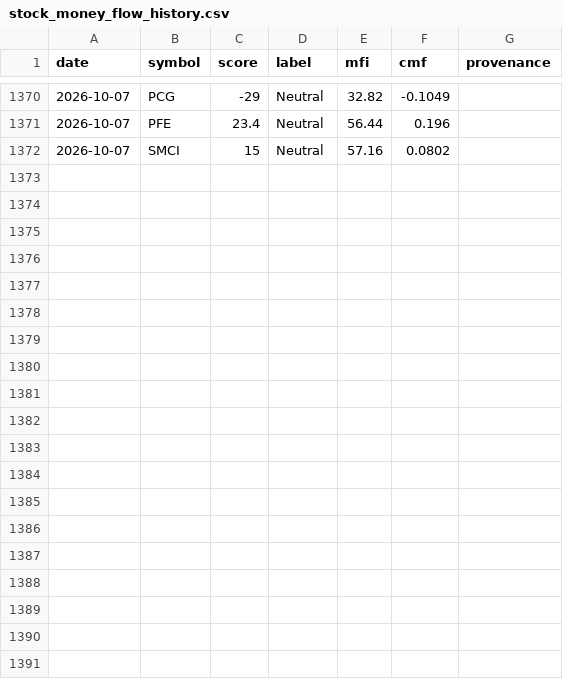
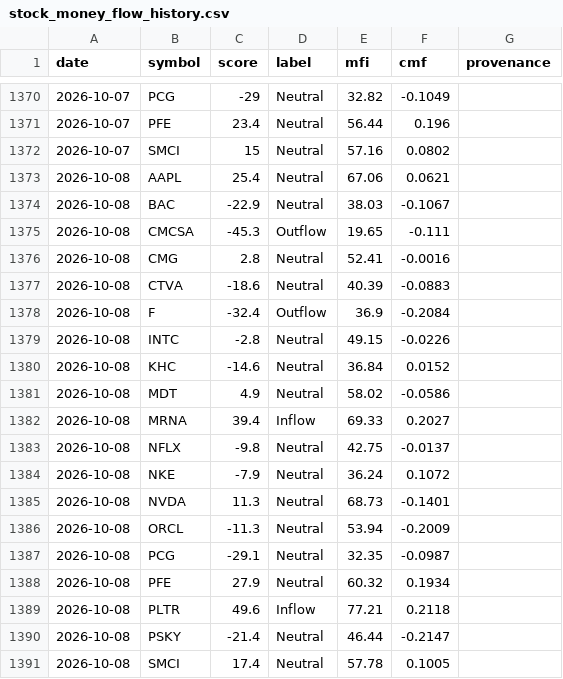
Before and after one commit to btabiado/alpine-data, a CSV file: data/stock_money_flow_history.csv, drawn as a sheet; only a part is shown, gaps mark what is left out.

```diff
--- a/data/stock_money_flow_history.csv
+++ b/data/stock_money_flow_history.csv
@@ -1372 +1372,20 @@ date,symbol,score,label,mfi,cmf,provenance
 2026-10-07,SMCI,15,Neutral,57.16,0.0802,
+2026-10-08,AAPL,25.4,Neutral,67.06,0.0621,
+2026-10-08,BAC,-22.9,Neutral,38.03,-0.1067,
+2026-10-08,CMCSA,-45.3,Outflow,19.65,-0.111,
+2026-10-08,CMG,2.8,Neutral,52.41,-0.0016,
+2026-10-08,CTVA,-18.6,Neutral,40.39,-0.0883,
+2026-10-08,F,-32.4,Outflow,36.9,-0.2084,
+2026-10-08,INTC,-2.8,Neutral,49.15,-0.0226,
+2026-10-08,KHC,-14.6,Neutral,36.84,0.0152,
+2026-10-08,MDT,4.9,Neutral,58.02,-0.0586,
+2026-10-08,MRNA,39.4,Inflow,69.33,0.2027,
+2026-10-08,NFLX,-9.8,Neutral,42.75,-0.0137,
+2026-10-08,NKE,-7.9,Neutral,36.24,0.1072,
+2026-10-08,NVDA,11.3,Neutral,68.73,-0.1401,
+2026-10-08,ORCL,-11.3,Neutral,53.94,-0.2009,
+2026-10-08,PCG,-29.1,Neutral,32.35,-0.0987,
+2026-10-08,PFE,27.9,Neutral,60.32,0.1934,
+2026-10-08,PLTR,49.6,Inflow,77.21,0.2118,
+2026-10-08,PSKY,-21.4,Neutral,46.44,-0.2147,
+2026-10-08,SMCI,17.4,Neutral,57.78,0.1005,
```
Also changed, not shown: data/travel_advisory_levels.csv.
